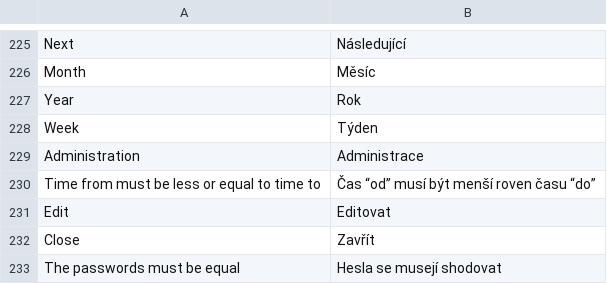
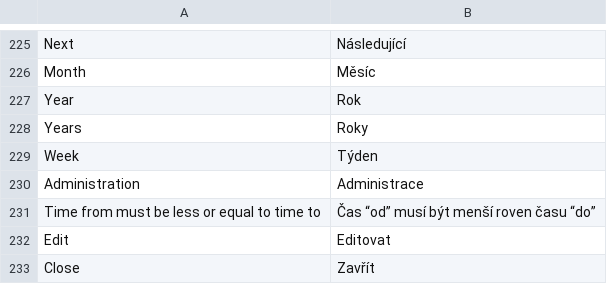
Before and after one commit to martinkulich/maur-creditors, a CSV file: data/translations/messages.csv, drawn as a sheet; only a part is shown, gaps mark what is left out; the shorter side is filled out with more unchanged rows; the diff names each change by its address in the sheet, - before the commit and + after, or states it on an @@ line.

```diff
--- a/data/translations/messages.csv
+++ b/data/translations/messages.csv
+row 228: Years | Roky
```
Also changed, not shown: 3 other files.
